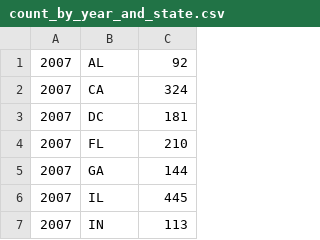
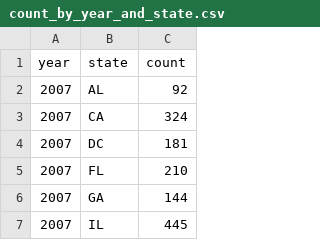
Before and after one commit to MattOwens/cs498dv, a CSV file: count_by_year_and_state.csv, drawn as a sheet; only a part is shown; the shorter side is filled out with more unchanged rows; the diff names each change by its address in the sheet, - before the commit and + after, or states it on an @@ line.

Commit message:
add column names

```diff
--- a/count_by_year_and_state.csv
+++ b/count_by_year_and_state.csv
+row 1: year | state | count
```
Also changed, not shown: 1 other file.
